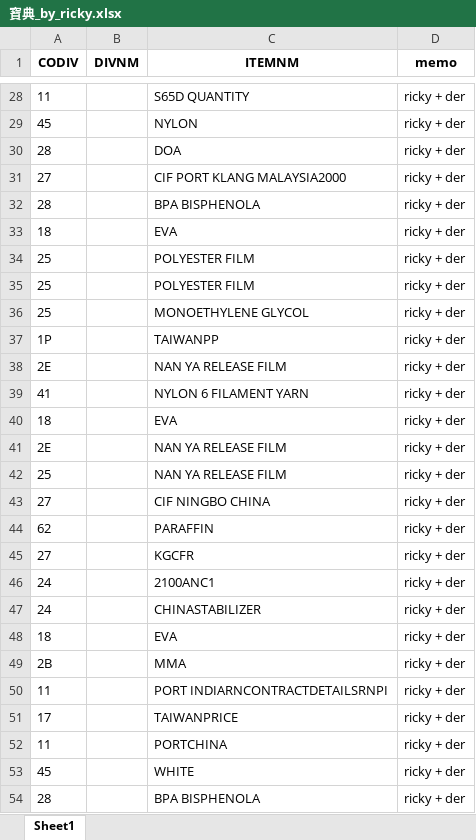
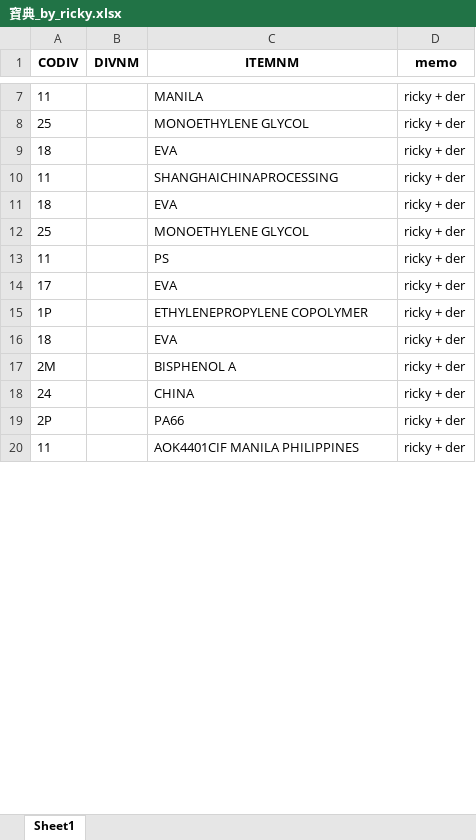
Before and after one commit to skywalker0803r/Letter-of-Credit-Intelligent-Auxiliary-Semantic-Analysis-System, an Excel workbook: output/寶典_by_ricky.xlsx, sheet Sheet1, drawn as a sheet; only a part is shown, gaps mark what is left out; values as stored, in another font and other column widths than the file's, no borders; removed rows and columns are numbered as before the commit, all else as after; the diff covers the shown part only; the diff names each change by its address in the sheet, - before the commit and + after, or states it on an @@ line.

```diff
--- a/output/寶典_by_ricky.xlsx (sheet Sheet1)
+++ b/output/寶典_by_ricky.xlsx (sheet Sheet1)
-C7 (ITEMNM): S65D QUANTITY
+C7 (ITEMNM): MANILA
-row 29: 45 |  | NYLON | ricky + der
-row 30: 28 |  | DOA | ricky + der
-row 31: 27 |  | CIF PORT KLANG MALAYSIA2000 | ricky + der
-row 32: 28 |  | BPA BISPHENOLA | ricky + der
+row 8: 25 |  | MONOETHYLENE GLYCOL | ricky + der
-row 34: 25 |  | POLYESTER FILM | ricky + der
-row 35: 25 |  | POLYESTER FILM | ricky + der
+row 10: 11 |  | SHANGHAICHINAPROCESSING | ricky + der
@@ row 48 moved to row 11: 18 @@
+row 13: 11 |  | PS | ricky + der
@@ row 58 moved to row 14: 17 @@
-C15 (ITEMNM): TAIWANPP
+C15 (ITEMNM): ETHYLENEPROPYLENE COPOLYMER
-row 38: 2E |  | NAN YA RELEASE FILM | ricky + der
-row 39: 41 |  | NYLON 6 FILAMENT YARN | ricky + der
-row 41: 2E |  | NAN YA RELEASE FILM | ricky + der
-row 42: 25 |  | NAN YA RELEASE FILM | ricky + der
-row 43: 27 |  | CIF NINGBO CHINA | ricky + der
-row 44: 62 |  | PARAFFIN | ricky + der
-row 45: 27 |  | KGCFR | ricky + der
-row 46: 24 |  | 2100ANC1 | ricky + der
+row 17: 2M |  | BISPHENOL A | ricky + der
-C18 (ITEMNM): CHINASTABILIZER
+C18 (ITEMNM): CHINA
-row 49: 2B |  | MMA | ricky + der
+row 19: 2P |  | PA66 | ricky + der
-C20 (ITEMNM): PORT INDIARNCONTRACTDETAILSRNPI
+C20 (ITEMNM): AOK4401CIF MANILA PHILIPPINES
-row 51: 17 |  | TAIWANPRICE | ricky + der
-row 52: 11 |  | PORTCHINA | ricky + der
-row 53: 45 |  | WHITE | ricky + der
-row 54: 28 |  | BPA BISPHENOLA | ricky + der
```
Also changed, not shown: 4 added rows, 31 removed rows and 2 edited cells elsewhere in this sheet, output/錯誤型態彙整.xlsx, 1 other file.
